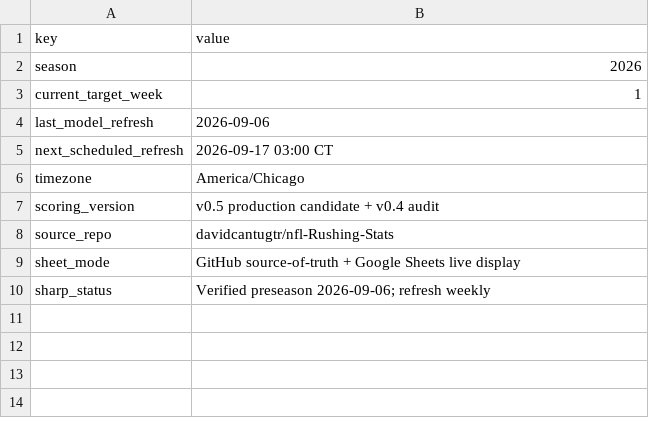
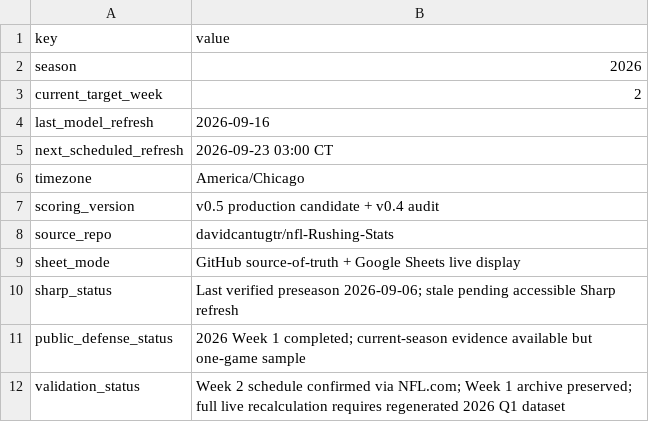
Before and after one commit to davidcantugtr/nfl-Rushing-Stats, a CSV file: data/live/model_status.csv, drawn as a sheet.

Commit message:
Advance live model status to 2026 Week 2

```diff
--- a/data/live/model_status.csv
+++ b/data/live/model_status.csv
@@ -2,5 +2,5 @@ key,value
 season,2026
-current_target_week,1
-last_model_refresh,2026-09-06
-next_scheduled_refresh,2026-09-17 03:00 CT
+current_target_week,2
+last_model_refresh,2026-09-16
+next_scheduled_refresh,2026-09-23 03:00 CT
 timezone,America/Chicago
@@ -9,2 +9,4 @@ source_repo,davidcantugtr/nfl-Rushing-Stats
 sheet_mode,GitHub source-of-truth + Google Sheets live display
-sharp_status,Verified preseason 2026-09-06; refresh weekly
+sharp_status,Last verified preseason 2026-09-06; stale pending accessible Sharp refresh
+public_defense_status,2026 Week 1 completed; current-season evidence available but one-game sample
+validation_status,Week 2 schedule confirmed via NFL.com; Week 1 archive preserved; full live recalculation requires regenerated 2026 Q1 dataset
```
